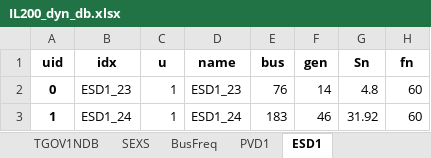
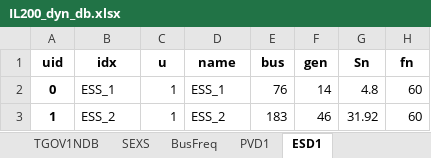
Before and after one commit to CURENT/demo, an Excel workbook: demo/deadband/cases/IL200_dyn_db.xlsx, sheet ESD1, drawn as a sheet; only a part is shown; values as stored, in another font and other column widths than the file's, no borders; the diff names each change by its address in the sheet, - before the commit and + after, or states it on an @@ line.

```diff
--- a/demo/deadband/cases/IL200_dyn_db.xlsx (sheet ESD1)
+++ b/demo/deadband/cases/IL200_dyn_db.xlsx (sheet ESD1)
-B2 (idx): ESD1_23
+B2 (idx): ESS_1
-D2 (name): ESD1_23
+D2 (name): ESS_1
-B3 (idx): ESD1_24
+B3 (idx): ESS_2
-D3 (name): ESD1_24
+D3 (name): ESS_2
```
Also changed, not shown: sheet PVD1, demo/deadband/cases/IL200_dyn_db2.xlsx, 10 other files.
